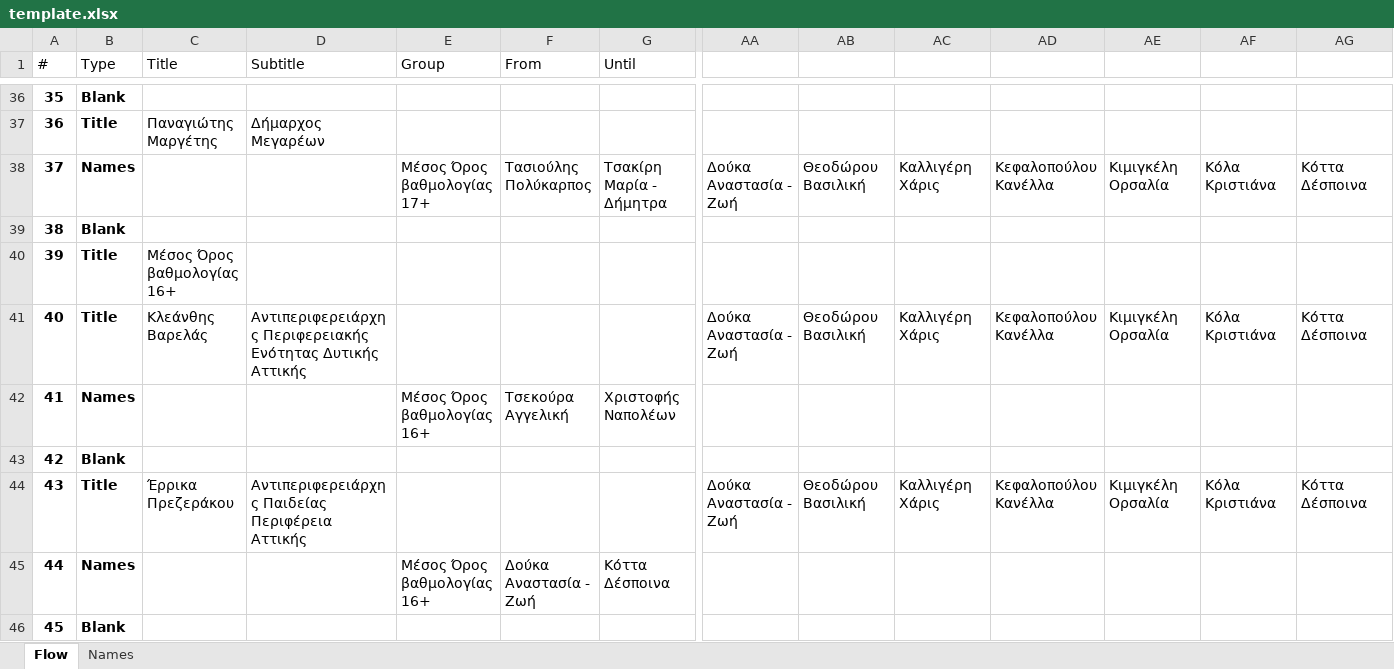
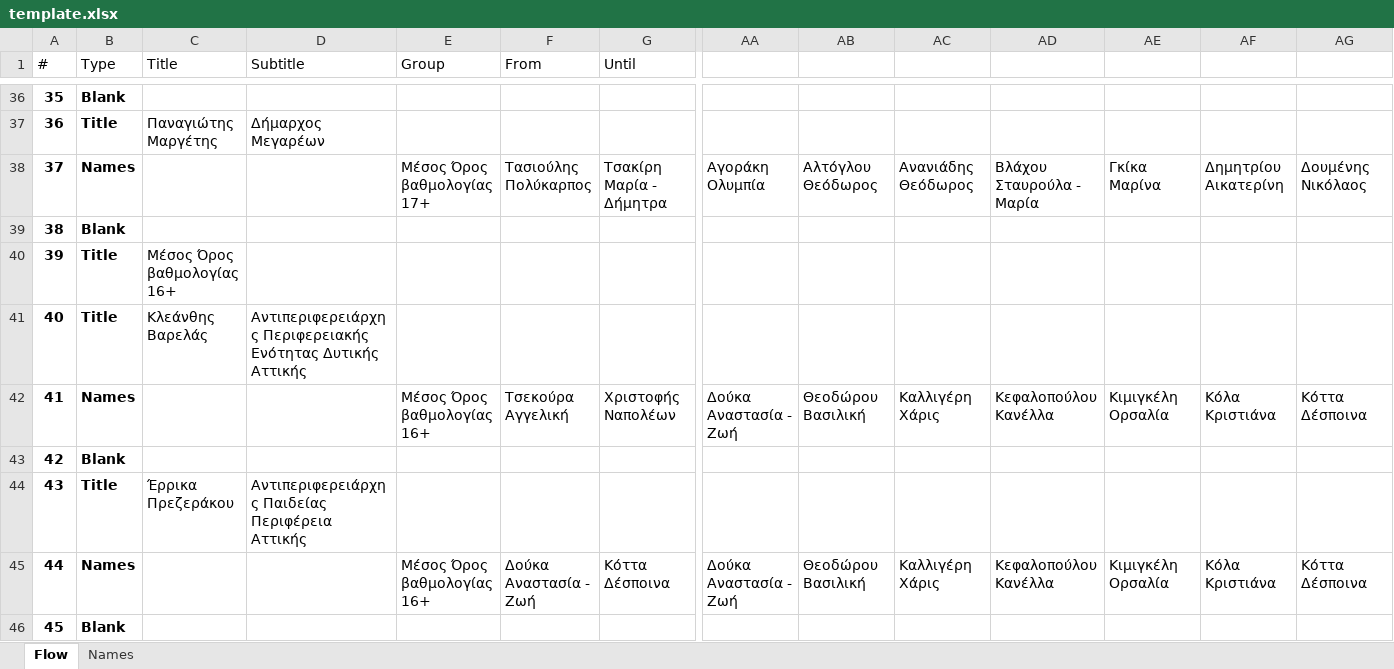
Before and after one commit to miagg/dualpresenter, an Excel workbook: resources/template.xlsx, sheet Flow, drawn as a sheet; only a part is shown, gaps mark what is left out; values as stored, in another font and other column widths than the file's, no borders; conditional formats and table styles not drawn; removed rows and columns are numbered as before the commit, all else as after; rows hold the shown columns only; ↵ is a line break in a cell; the diff covers the shown part only; the diff names each change by its address in the sheet, - before the commit and + after, or states it on an @@ line.

Commit message:
Update template

```diff
--- a/resources/template.xlsx (sheet Flow)
+++ b/resources/template.xlsx (sheet Flow)
-AA38: Δούκα Αναστασία - Ζωή
+AA38: Αγοράκη Ολυμπία
-AB38: Θεοδώρου Βασιλική
+AB38: Αλτόγλου Θεόδωρος
-AC38: Καλλιγέρη Χάρις
+AC38: Ανανιάδης Θεόδωρος
-AD38: Κεφαλοπούλου Κανέλλα
+AD38: Βλάχου Σταυρούλα - Μαρία
-AE38: Κιμιγκέλη Ορσαλία
+AE38: Γκίκα Μαρίνα
-AF38: Κόλα Κριστιάνα
+AF38: Δημητρίου Αικατερίνη
-AG38: Κόττα Δέσποινα
+AG38: Δουμένης Νικόλαος
+row 41: 40 | Title | Κλεάνθης Βαρελάς | Αντιπεριφερειάρχης Περιφερειακής Ενότητας Δυτικής Αττικής
-A42 (#): 40
+A42 (#): 41
-B42 (Type): Title
+B42 (Type): Names
-C42 (Title): Κλεάνθης Βαρελάς
+C42 (Title): (empty)
-D42 (Subtitle): Αντιπεριφερειάρχης Περιφερειακής Ενότητας Δυτικής Αττικής
+D42 (Subtitle): (empty)
-E42 (Group): (empty)
+E42 (Group): Μέσος Όρος βαθμολογίας 16+
-F42 (From): (empty)
+F42 (From): Τσεκούρα Αγγελική
-G42 (Until): (empty)
+G42 (Until): Χριστοφής Ναπολέων
-row 42: 41 | Names |  |  | Μέσος Όρος βαθμολογίας 16+ | Τσεκούρα Αγγελική | Χριστοφής Ναπολέων
+row 44: 43 | Title | Έρρικα Πρεζεράκου | Αντιπεριφερειάρχης Παιδείας ↵ Περιφέρεια Αττικής
-A45 (#): 43
+A45 (#): 44
-B45 (Type): Title
+B45 (Type): Names
-C45 (Title): Έρρικα Πρεζεράκου
+C45 (Title): (empty)
-D45 (Subtitle): Αντιπεριφερειάρχης Παιδείας ↵ Περιφέρεια Αττικής
+D45 (Subtitle): (empty)
-E45 (Group): (empty)
+E45 (Group): Μέσος Όρος βαθμολογίας 16+
-F45 (From): (empty)
+F45 (From): Δούκα Αναστασία - Ζωή
-G45 (Until): (empty)
+G45 (Until): Κόττα Δέσποινα
-row 45: 44 | Names |  |  | Μέσος Όρος βαθμολογίας 16+ | Δούκα Αναστασία - Ζωή | Κόττα Δέσποινα
```
Also changed, not shown: 7 added rows, 7 removed rows and 130 edited cells elsewhere in this sheet, formulas that keep their value.
